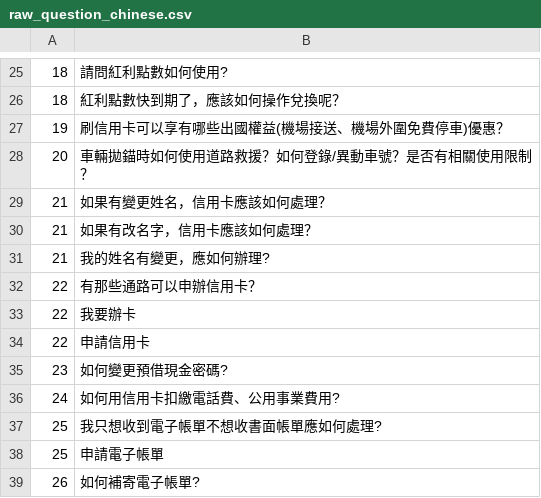
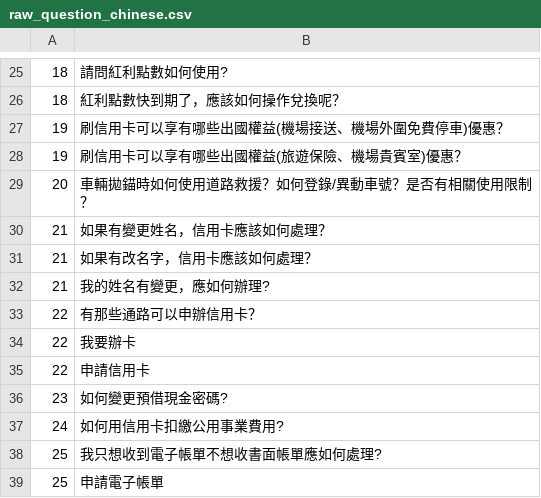
Before and after one commit to doggyeh/EMMA-Backend, a CSV file: chinese/raw_question_chinese.csv, drawn as a sheet; only a part is shown, gaps mark what is left out; the shorter side is filled out with more unchanged rows; the diff covers the shown part only.

```diff
--- a/chinese/raw_question_chinese.csv
+++ b/chinese/raw_question_chinese.csv
@@ -27,2 +27,3 @@
 19,刷信用卡可以享有哪些出國權益(機場接送、機場外圍免費停車)優惠？
+19,刷信用卡可以享有哪些出國權益(旅遊保險、機場貴賓室)優惠？
 20,車輛拋錨時如何使用道路救援？如何登錄/異動車號？是否有相關使用限制？
@@ -35,3 +36,3 @@
 23,如何變更預借現金密碼?
-24,如何用信用卡扣繳電話費、公用事業費用?
+24,如何用信用卡扣繳公用事業費用?
 25,我只想收到電子帳單不想收書面帳單應如何處理?
```
Also changed, not shown: 51 added rows elsewhere in this file, chinese/Synonyms.csv, chinese/feature_chinese.csv, 12 other files.
